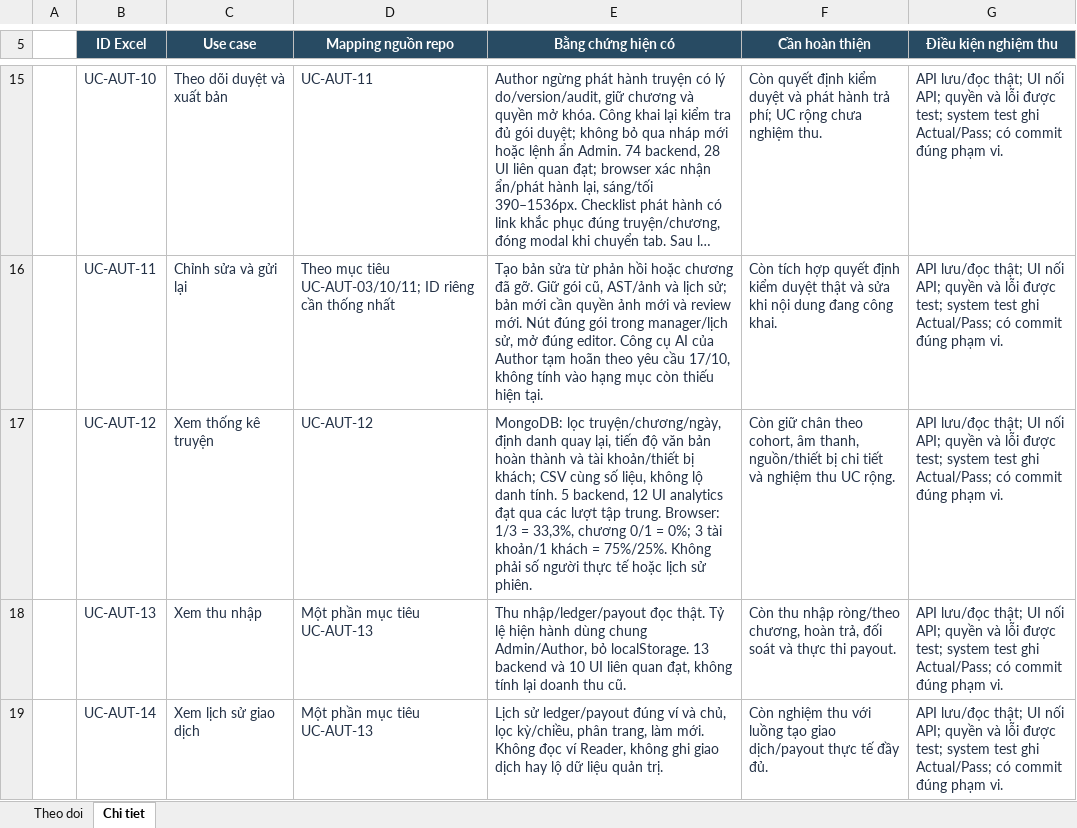
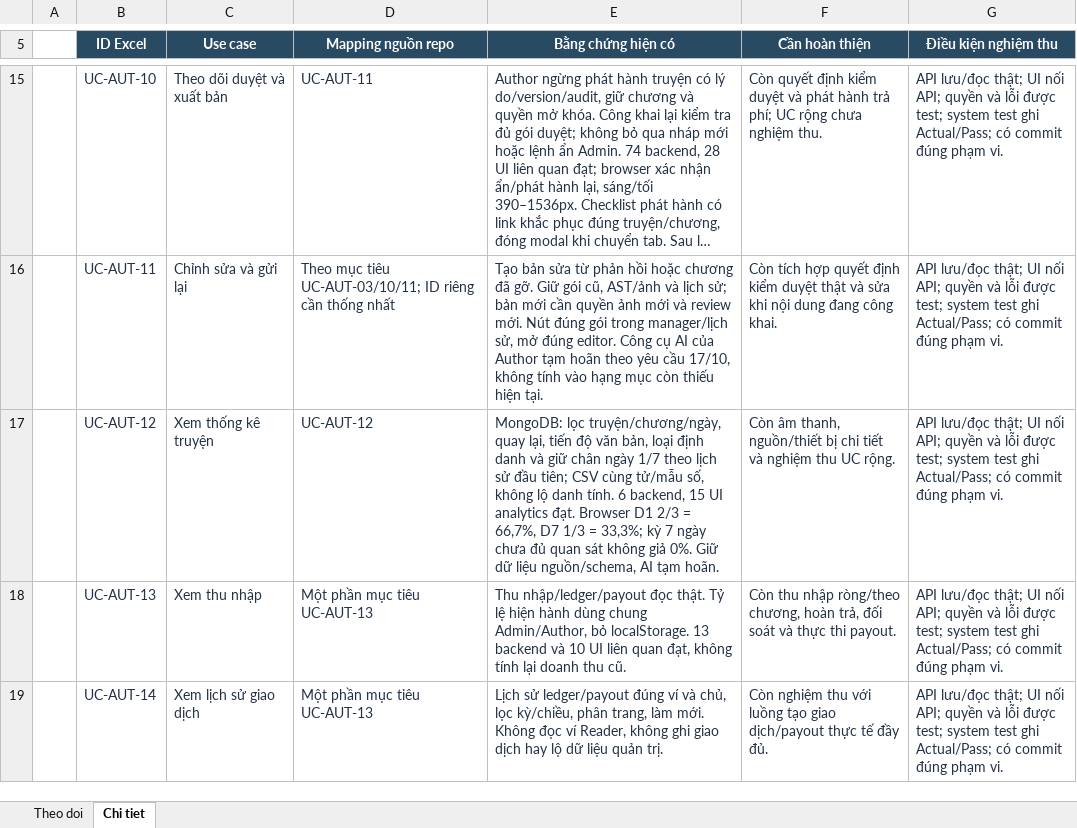
Before and after one commit to konfusee/novelhub, an Excel workbook: outputs/author-use-cases-01a13e25/NovelHub_Author_Progress.xlsx, sheet Chi tiet, drawn as a sheet; only a part is shown, gaps mark what is left out; long unchanged cells end in …; values as stored, in another font and other column widths than the file's, no borders; table styles not drawn; the diff names each change by its address in the sheet, - before the commit and + after, or states it on an @@ line.

Commit message:
docs(author-progress): record mature cohort retention

```diff
--- a/outputs/author-use-cases-01a13e25/NovelHub_Author_Progress.xlsx (sheet Chi tiet)
+++ b/outputs/author-use-cases-01a13e25/NovelHub_Author_Progress.xlsx (sheet Chi tiet)
-E17 (Bằng chứng hiện có): …lọc truyện/chương/ngày, định danh quay lại, tiến độ văn bản hoàn thành và tài khoản/thiết bị khách; CSV cùng số liệu, không lộ danh tính. 5 backend, 12 UI analytics đạt qua các lượt tập trung. Browser: 1/3 = 33,3%, chương 0/1 = 0%; 3 tài khoản/1 khách = 75%/25%. Không phải số người thực tế hoặc lịch sử phiên.
+E17 (Bằng chứng hiện có): …lọc truyện/chương/ngày, quay lại, tiến độ văn bản, loại định danh và giữ chân ngày 1/7 theo lịch sử đầu tiên; CSV cùng tử/mẫu số, không lộ danh tính. 6 backend, 15 UI analytics đạt. Browser D1 2/3 = 66,7%, D7 1/3 = 33,3%; kỳ 7 ngày chưa đủ quan sát không giả 0%. Giữ dữ liệu nguồn/schema, AI tạm hoãn.
-F17 (Cần hoàn thiện): Còn giữ chân theo cohort, âm thanh,…
+F17 (Cần hoàn thiện): Còn âm thanh,…
```
Also changed, not shown: sheet Theo doi.
